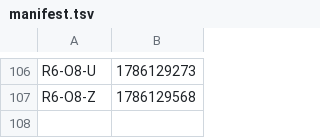
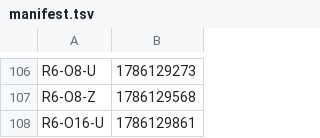
Before and after one commit to Boo-seon-woong/memcached-1.6.42-port_v4, a TSV file: experiments/semi_final/manifest.tsv, drawn as a sheet; only a part is shown, gaps mark what is left out; the diff names each change by its address in the sheet, - before the commit and + after, or states it on an @@ line.

Commit message:
[ariel] semi_final `R6-O16-U` GO

```diff
--- a/experiments/semi_final/manifest.tsv
+++ b/experiments/semi_final/manifest.tsv
+row 108: R6-O16-U | 1786129861
```
Also changed, not shown: 1 other file.
